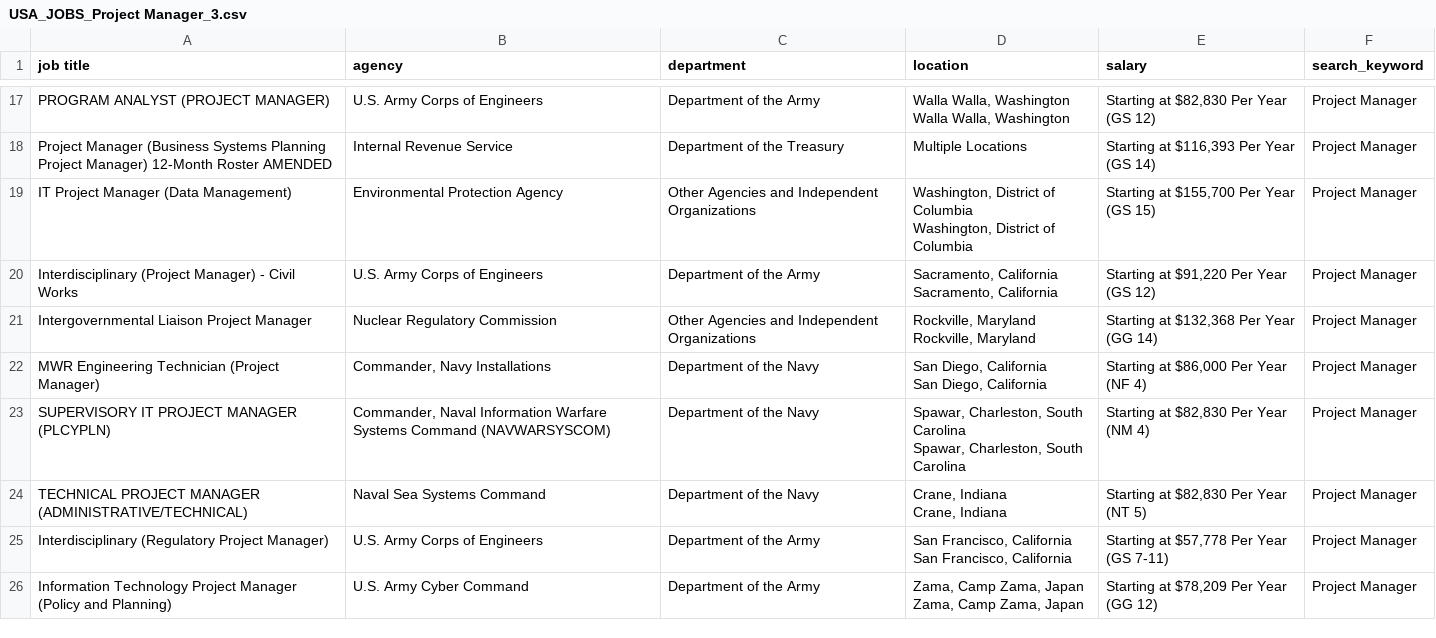
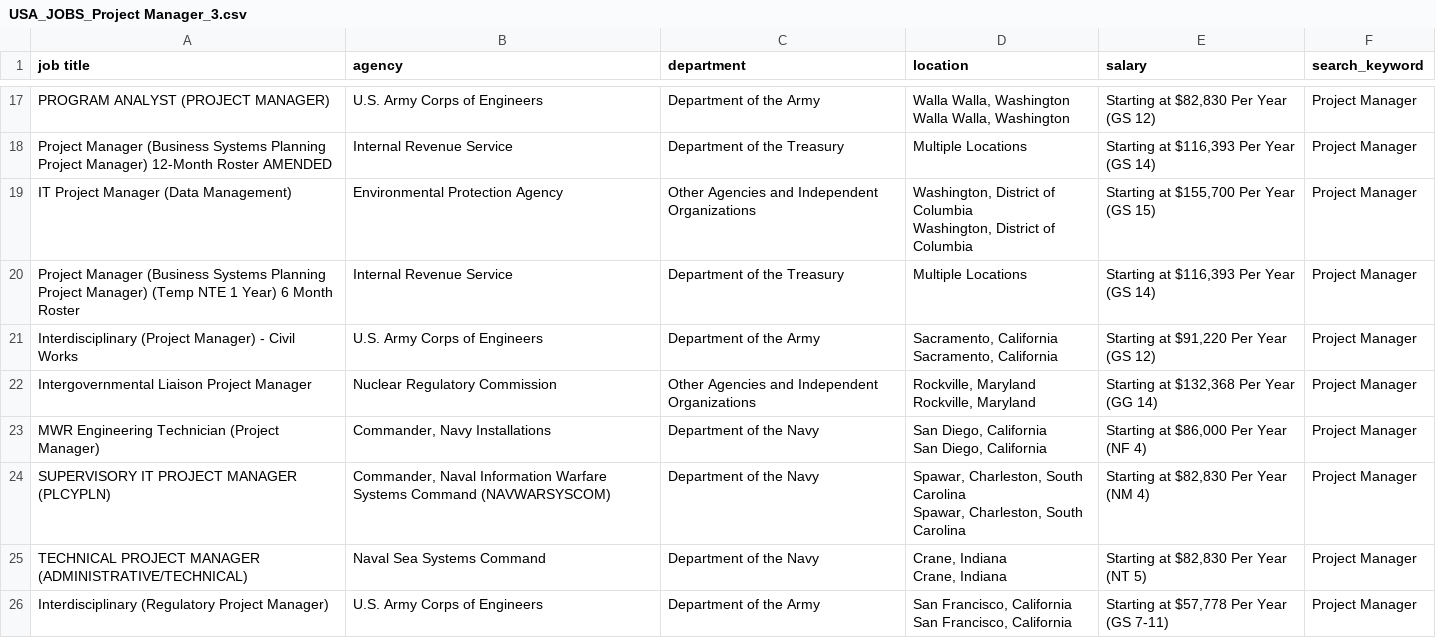
Before and after one commit to pragyan-aryal/Data-Focused-Python, a CSV file: Final_Data/Sample/USA_JOBS_Project Manager_3.csv, drawn as a sheet; only a part is shown, gaps mark what is left out.

```diff
--- a/Final_Data/Sample/USA_JOBS_Project Manager_3.csv
+++ b/Final_Data/Sample/USA_JOBS_Project Manager_3.csv
@@ -29,2 +29,3 @@ IT Project Manager (Data Management),Environmental Protection Agency,Other Agenc
                     Washington, District of Columbia","Starting at $155,700 Per Year (GS 15)",Project Manager
+Project Manager (Business Systems Planning Project Manager) (Temp NTE 1 Year) 6 Month Roster,Internal Revenue Service,Department of the Treasury,Multiple Locations,"Starting at $116,393 Per Year (GS 14)",Project Manager
 Interdisciplinary (Project Manager) - Civil Works,U.S. Army Corps of Engineers,Department of the Army,"Sacramento, California
@@ -41,3 +42 @@ Interdisciplinary (Regulatory Project Manager),U.S. Army Corps of Engineers,Depa
                     San Francisco, California","Starting at $57,778 Per Year (GS 7-11)",Project Manager
-Information Technology Project Manager (Policy and Planning),U.S. Army Cyber Command,Department of the Army,"Zama, Camp Zama, Japan
-                    Zama, Camp Zama, Japan","Starting at $78,209 Per Year (GG 12)",Project Manager
```
Also changed, not shown: Final_Data/Sample/USA_JOBS_Product Manager_1.csv, Final_Data/Sample/USA_JOBS_Product Manager_2.csv, 36 other files.
